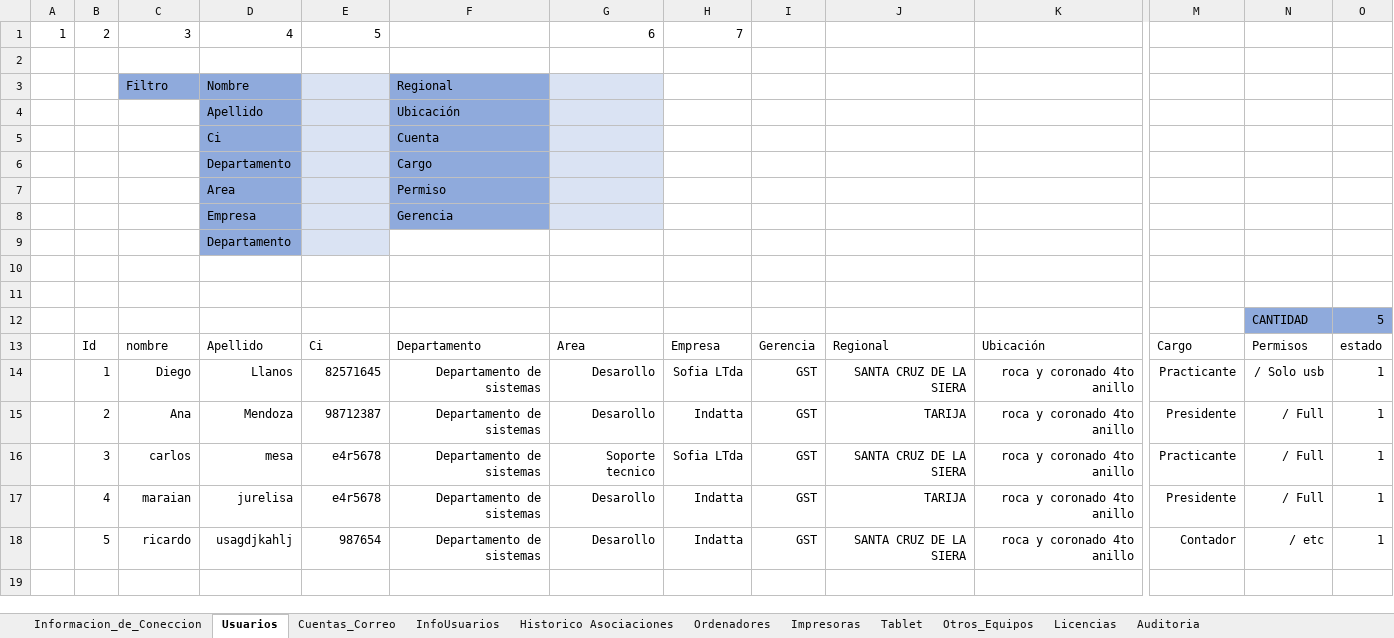
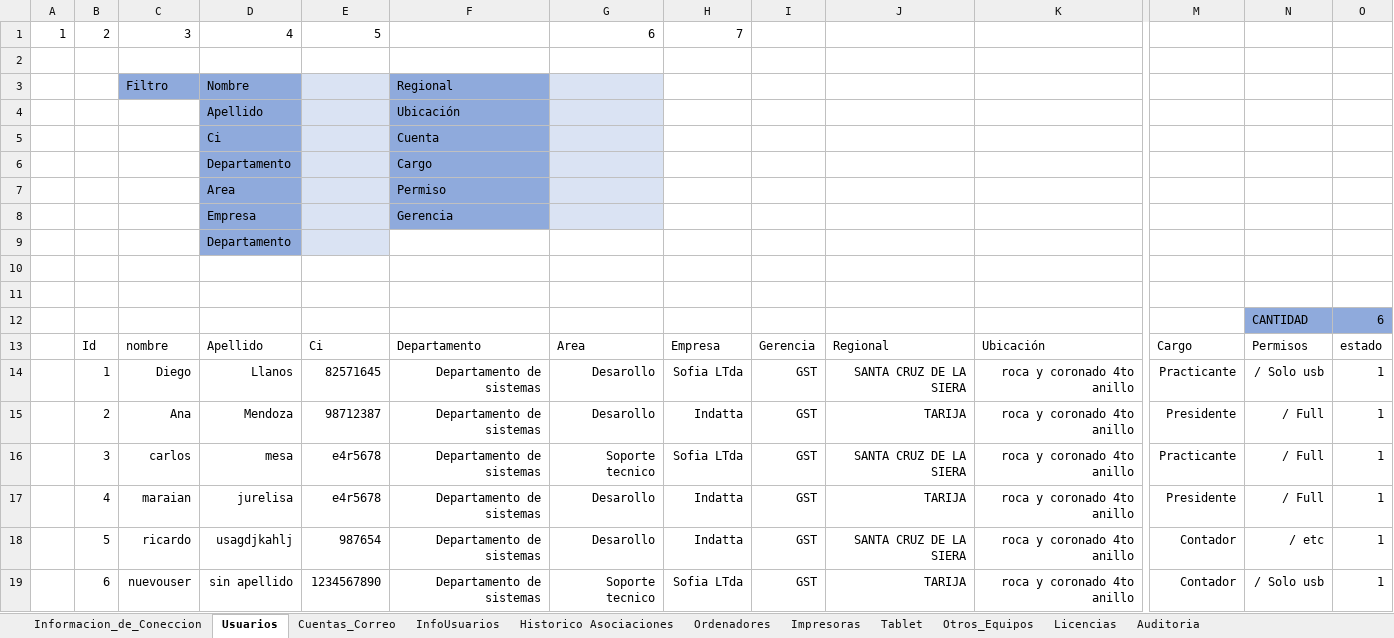
Before and after one commit to llanos1205/Sofia_Inv, an Excel workbook: INVENTARIO_GST.xlsm, sheet Usuarios, drawn as a sheet; only a part is shown, gaps mark what is left out; values as stored, in another font and other column widths than the file's, no borders; charts and pictures and table styles not drawn; rows hold the shown columns only; the diff names each change by its address in the sheet, - before the commit and + after, or states it on an @@ line.

```diff
--- a/INVENTARIO_GST.xlsm (sheet Usuarios)
+++ b/INVENTARIO_GST.xlsm (sheet Usuarios)
-O12: 5
+O12: 6
+row 19:  | 6 | nuevouser | sin apellido | 1234567890 | Departamento de sistemas | Soporte tecnico | Sofia LTda | GST | TARIJA | roca y coronado 4to anillo | Contador | / Solo usb | 1
```
Also changed, not shown: sheet InfoUsuarios, charts or pictures, 2 other files.
